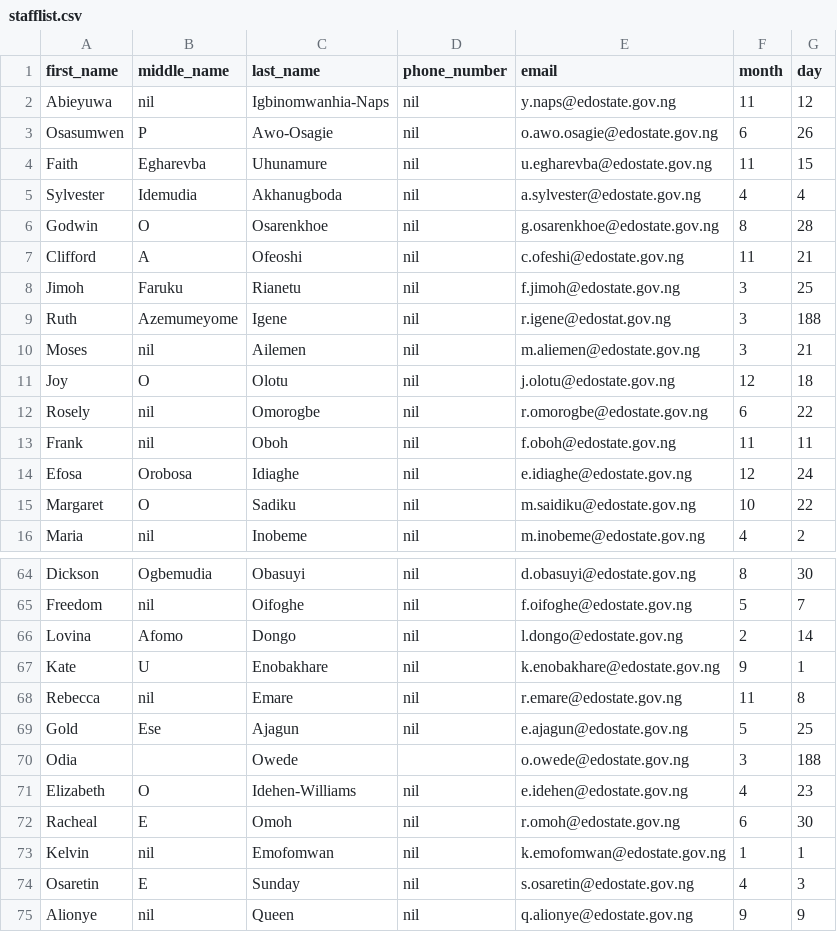
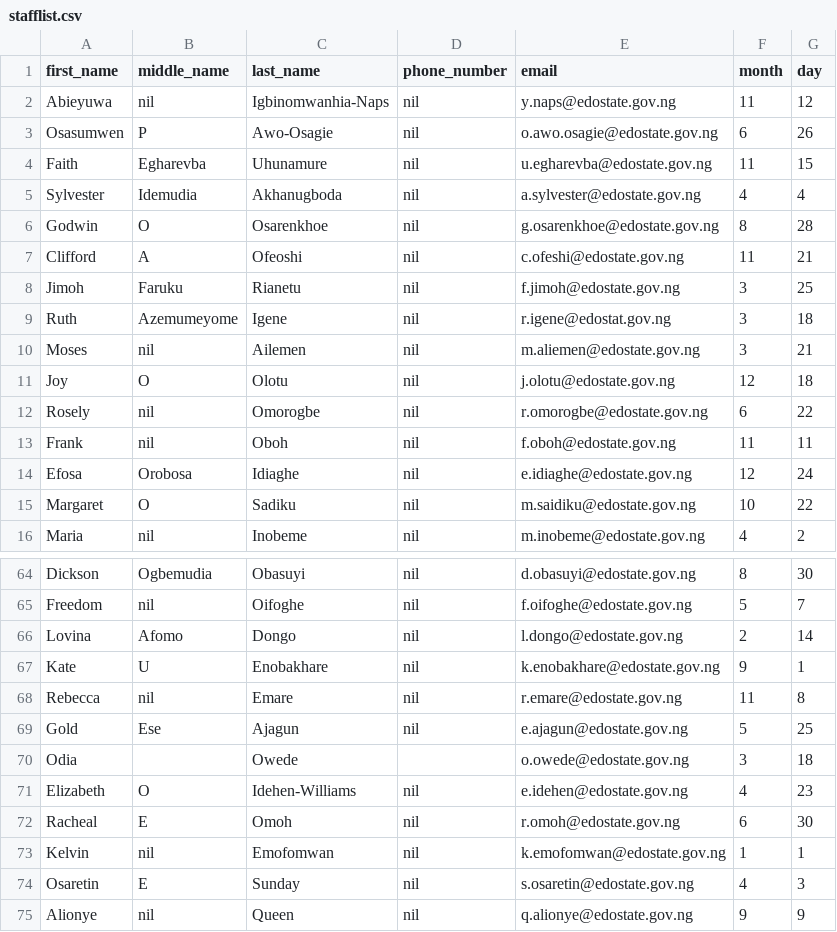
Before and after one commit to ethernalarts/bday-msg, a CSV file: stafflist.csv, drawn as a sheet; only a part is shown, gaps mark what is left out.

```diff
--- a/stafflist.csv
+++ b/stafflist.csv
@@ -8,3 +8,3 @@ Clifford, A, Ofeoshi, nil, c.ofeshi@edostate.gov.ng, 11, 21
 Jimoh, Faruku, Rianetu, nil, f.jimoh@edostate.gov.ng, 3, 25
-Ruth, Azemumeyome, Igene, nil, r.igene@edostat.gov.ng, 3, 188
+Ruth, Azemumeyome, Igene, nil, r.igene@edostat.gov.ng, 3, 18
 Moses, nil, Ailemen, nil, m.aliemen@edostate.gov.ng, 3, 21
@@ -69,3 +69,3 @@ Rebecca, nil, Emare, nil, r.emare@edostate.gov.ng, 11, 8
 Gold, Ese, Ajagun, nil, e.ajagun@edostate.gov.ng, 5, 25
-Odia, , Owede, , o.owede@edostate.gov.ng, 3, 188
+Odia, , Owede, , o.owede@edostate.gov.ng, 3, 18
 Elizabeth, O, Idehen-Williams, nil, e.idehen@edostate.gov.ng, 4, 23
```
Also changed, not shown: 1 other file.
